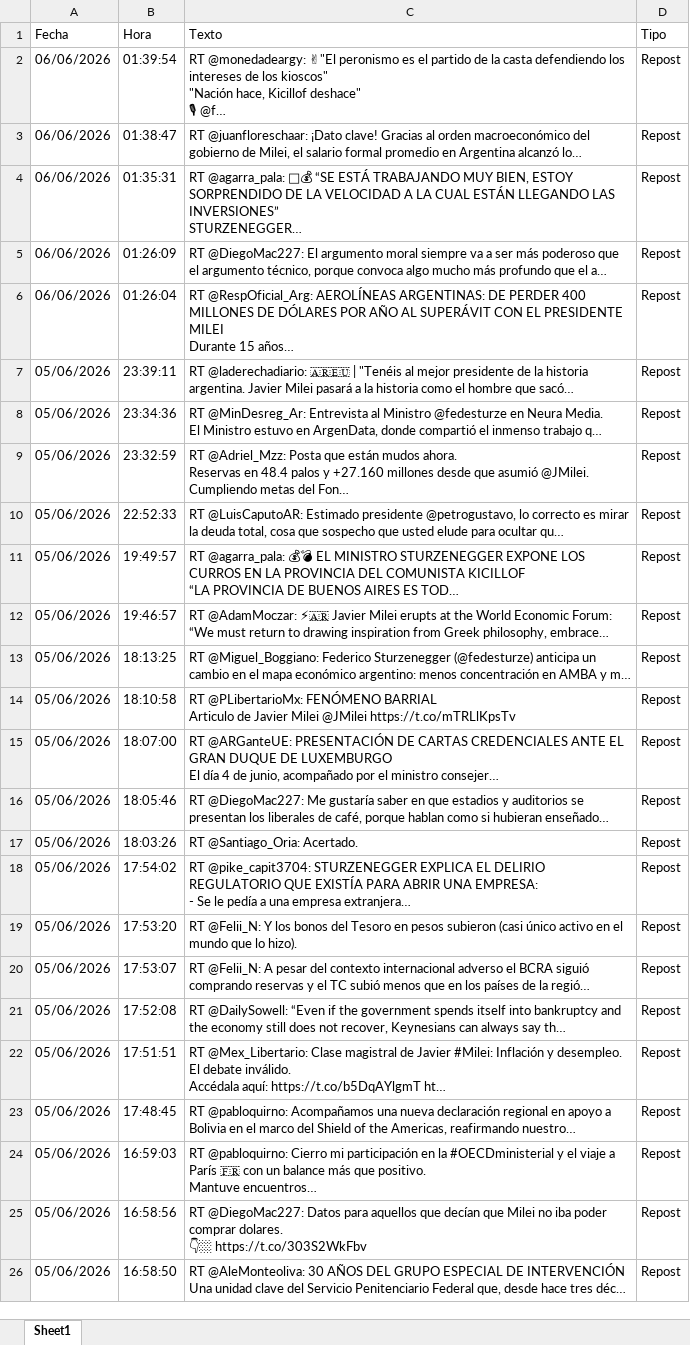
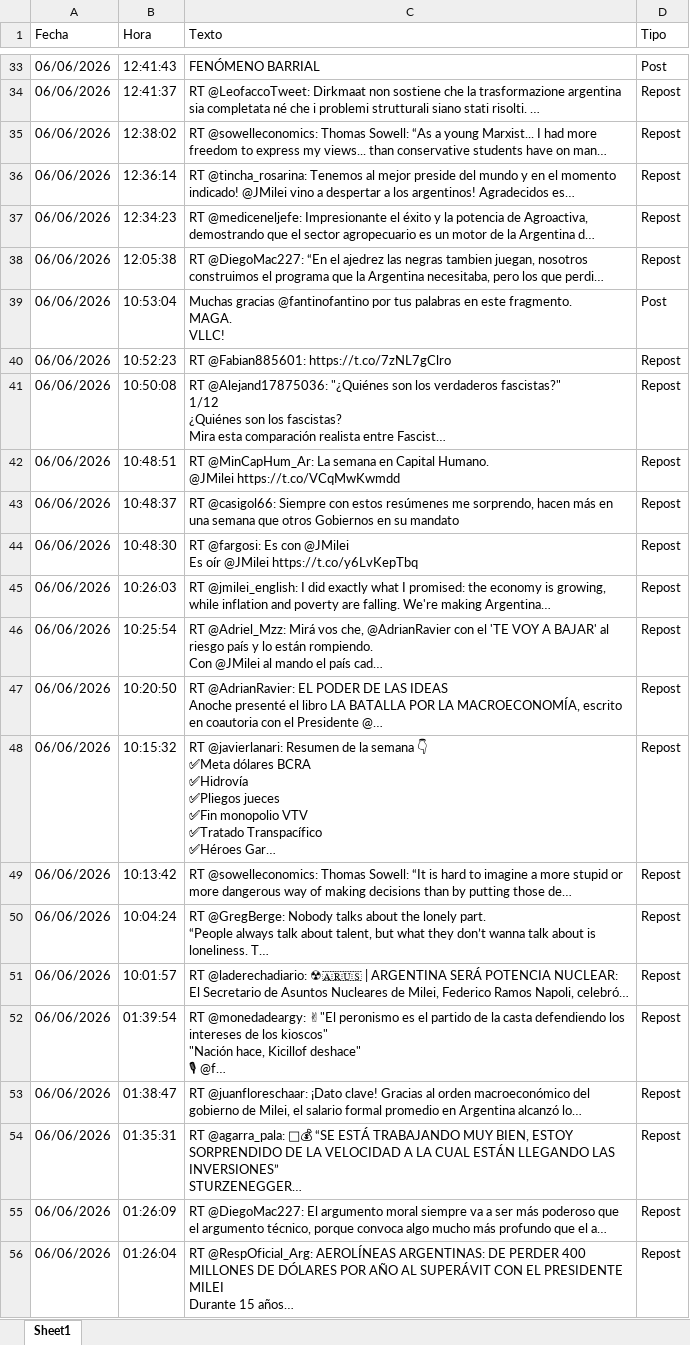
Before and after one commit to FUranga/x-milei, an Excel workbook: data/milei_tweets.xlsx, sheet Sheet1, drawn as a sheet; only a part is shown, gaps mark what is left out; the shorter side is filled out with more unchanged rows; values as stored, in another font and other column widths than the file's, no borders; ↵ is a line break in a cell; the diff covers the shown part only; the diff names each change by its address in the sheet, - before the commit and + after, or states it on an @@ line.

```diff
--- a/data/milei_tweets.xlsx (sheet Sheet1)
+++ b/data/milei_tweets.xlsx (sheet Sheet1)
+row 33: 06/06/2026 | 12:41:43 | FENÓMENO BARRIAL | Post
+row 34: 06/06/2026 | 12:41:37 | RT @LeofaccoTweet: Dirkmaat non sostiene che la trasformazione argentina sia completata né che i problemi strutturali siano stati risolti. … | Repost
+row 35: 06/06/2026 | 12:38:02 | RT @sowelleconomics: Thomas Sowell: “As a young Marxist... I had more freedom to express my views... than conservative students have on man… | Repost
+row 36: 06/06/2026 | 12:36:14 | RT @tincha_rosarina: Tenemos al mejor preside del mundo y en el momento indicado! @JMilei vino a despertar a los argentinos! Agradecidos es… | Repost
+row 37: 06/06/2026 | 12:34:23 | RT @mediceneljefe: Impresionante el éxito y la potencia de Agroactiva, demostrando que el sector agropecuario es un motor de la Argentina d… | Repost
+row 38: 06/06/2026 | 12:05:38 | RT @DiegoMac227: “En el ajedrez las negras tambien juegan, nosotros construimos el programa que la Argentina necesitaba, pero los que perdi… | Repost
+row 39: 06/06/2026 | 10:53:04 | Muchas gracias @fantinofantino por tus palabras en este fragmento. ↵ MAGA. ↵ VLLC! | Post
+row 40: 06/06/2026 | 10:52:23 | RT @Fabian885601: https://t.co/7zNL7gClro | Repost
+row 41: 06/06/2026 | 10:50:08 | RT @Alejand17875036: "¿Quiénes son los verdaderos fascistas?" ↵ 1/12 ↵ ¿Quiénes son los fascistas? ↵ Mira esta comparación realista entre Fascist… | Repost
+row 42: 06/06/2026 | 10:48:51 | RT @MinCapHum_Ar: La semana en Capital Humano. ↵ @JMilei https://t.co/VCqMwKwmdd | Repost
+row 43: 06/06/2026 | 10:48:37 | RT @casigol66: Siempre con estos resúmenes me sorprendo, hacen más en una semana que otros Gobiernos en su mandato | Repost
+row 44: 06/06/2026 | 10:48:30 | RT @fargosi: Es con @JMilei ↵ Es oír @JMilei https://t.co/y6LvKepTbq | Repost
+row 45: 06/06/2026 | 10:26:03 | RT @jmilei_english: I did exactly what I promised: the economy is growing, while inflation and poverty are falling. We're making Argentina… | Repost
+row 46: 06/06/2026 | 10:25:54 | RT @Adriel_Mzz: Mirá vos che, @AdrianRavier con el 'TE VOY A BAJAR' al riesgo país y lo están rompiendo. ↵ Con @JMilei al mando el país cad… | Repost
+row 47: 06/06/2026 | 10:20:50 | RT @AdrianRavier: EL PODER DE LAS IDEAS ↵ Anoche presenté el libro LA BATALLA POR LA MACROECONOMÍA, escrito en coautoria con el Presidente @… | Repost
+row 48: 06/06/2026 | 10:15:32 | RT @javierlanari: Resumen de la semana 👇 ↵ ✅Meta dólares BCRA ↵ ✅Hidrovía ↵ ✅Pliegos jueces ↵ ✅Fin monopolio VTV ↵ ✅Tratado Transpacífico ↵ ✅Héroes Gar… | Repost
+row 49: 06/06/2026 | 10:13:42 | RT @sowelleconomics: Thomas Sowell: “It is hard to imagine a more stupid or more dangerous way of making decisions than by putting those de… | Repost
+row 50: 06/06/2026 | 10:04:24 | RT @GregBerge: Nobody talks about the lonely part. ↵ “People always talk about talent, but what they don’t wanna talk about is loneliness. T… | Repost
+row 51: 06/06/2026 | 10:01:57 | RT @laderechadiario: ☢🇦🇷🇺🇸 | ARGENTINA SERÁ POTENCIA NUCLEAR: El Secretario de Asuntos Nucleares de Milei, Federico Ramos Napoli, celebró… | Repost
```
Also changed, not shown: 31 added rows elsewhere in this sheet, docs/data/milei_tweets.xlsx, 7 other files.
